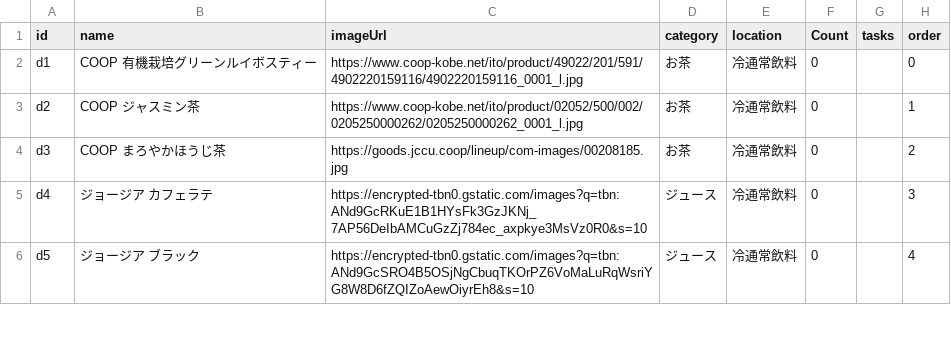
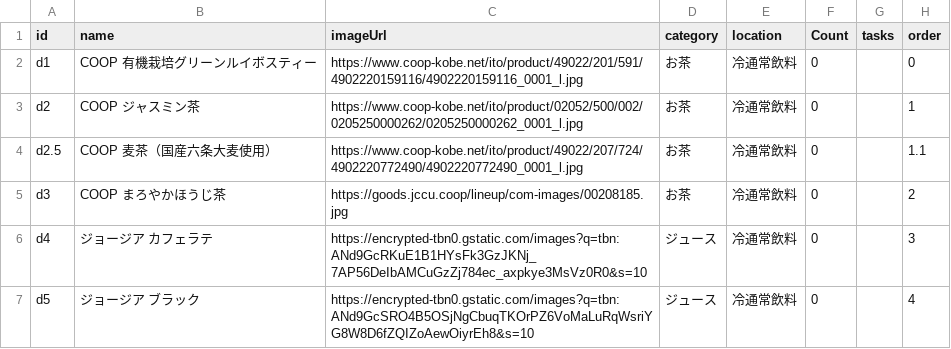
Before and after one commit to yupinz123/ShinadashiPro, a CSV file: drinks.csv, drawn as a sheet; only a part is shown; the diff covers the shown part only.

```diff
--- a/drinks.csv
+++ b/drinks.csv
@@ -3,2 +3,3 @@ d1,COOP 有機栽培グリーンルイボスティー,https://www.coop-kobe.net/
 d2,COOP ジャスミン茶,https://www.coop-kobe.net/ito/product/02052/500/002/0205250000262/0205250000262_0001_l.jpg,お茶,冷通常飲料,0,,1
+d2.5,COOP 麦茶（国産六条大麦使用）,https://www.coop-kobe.net/ito/product/49022/207/724/4902220772490/4902220772490_0001_l.jpg,お茶,冷通常飲料,0,,1.1
 d3,COOP まろやかほうじ茶,https://goods.jccu.coop/lineup/com-images/00208185.jpg,お茶,冷通常飲料,0,,2
```
Also changed, not shown: 3 added rows, 1 removed row and 8 edited cells elsewhere in this file, paper.csv.
